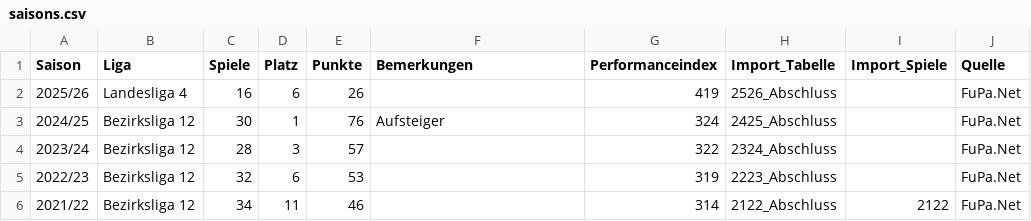
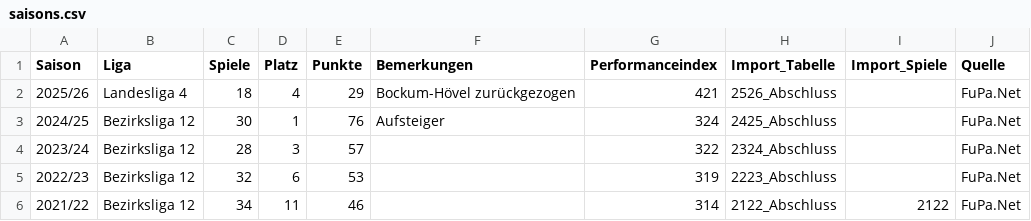
Before and after one commit to KalleHeuwes/ledwand-backend, a CSV file: src/main/resources/historie/saisons.csv, drawn as a sheet; only a part is shown; the diff names each change by its address in the sheet, - before the commit and + after, or states it on an @@ line.

```diff
--- a/src/main/resources/historie/saisons.csv
+++ b/src/main/resources/historie/saisons.csv
-C2 (Spiele): 16
+C2 (Spiele): 18
-D2 (Platz): 6
+D2 (Platz): 4
-E2 (Punkte): 26
+E2 (Punkte): 29
-F2 (Bemerkungen): (empty)
+F2 (Bemerkungen): Bockum-Hövel zurückgezogen
-G2 (Performanceindex): 419
+G2 (Performanceindex): 421
```
Also changed, not shown: src/main/resources/historie/abschlusstabellen.csv, src/main/resources/historie/einsatzzeiten.csv, 7 other files.
